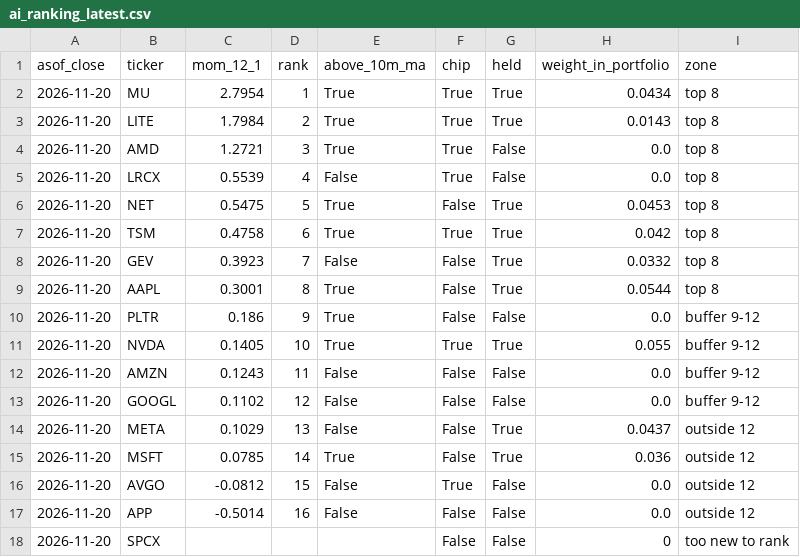
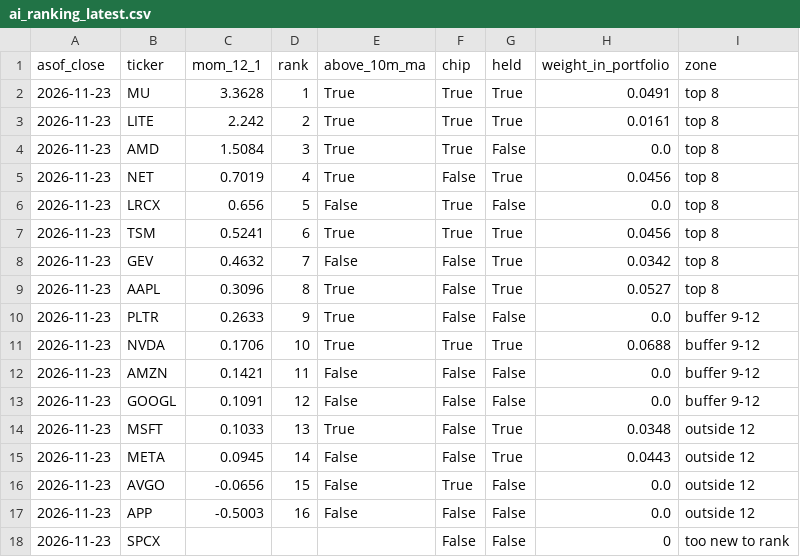
Before and after one commit to klaywang24/trial-run, a CSV file: data/ledger/ai_ranking_latest.csv, drawn as a sheet.

```diff
--- a/data/ledger/ai_ranking_latest.csv
+++ b/data/ledger/ai_ranking_latest.csv
@@ -1,18 +1,18 @@
 asof_close,ticker,mom_12_1,rank,above_10m_ma,chip,held,weight_in_portfolio,zone
-2026-11-20,MU,2.7954,1,True,True,True,0.0434,top 8
-2026-11-20,LITE,1.7984,2,True,True,True,0.0143,top 8
-2026-11-20,AMD,1.2721,3,True,True,False,0.0,top 8
-2026-11-20,LRCX,0.5539,4,False,True,False,0.0,top 8
-2026-11-20,NET,0.5475,5,True,False,True,0.0453,top 8
-2026-11-20,TSM,0.4758,6,True,True,True,0.042,top 8
-2026-11-20,GEV,0.3923,7,False,False,True,0.0332,top 8
-2026-11-20,AAPL,0.3001,8,True,False,True,0.0544,top 8
-2026-11-20,PLTR,0.186,9,True,False,False,0.0,buffer 9-12
-2026-11-20,NVDA,0.1405,10,True,True,True,0.055,buffer 9-12
-2026-11-20,AMZN,0.1243,11,False,False,False,0.0,buffer 9-12
-2026-11-20,GOOGL,0.1102,12,False,False,False,0.0,buffer 9-12
-2026-11-20,META,0.1029,13,False,False,True,0.0437,outside 12
-2026-11-20,MSFT,0.0785,14,True,False,True,0.036,outside 12
-2026-11-20,AVGO,-0.0812,15,False,True,False,0.0,outside 12
-2026-11-20,APP,-0.5014,16,False,False,False,0.0,outside 12
-2026-11-20,SPCX,,,,False,False,0,too new to rank
+2026-11-23,MU,3.3628,1,True,True,True,0.0491,top 8
+2026-11-23,LITE,2.242,2,True,True,True,0.0161,top 8
+2026-11-23,AMD,1.5084,3,True,True,False,0.0,top 8
+2026-11-23,NET,0.7019,4,True,False,True,0.0456,top 8
+2026-11-23,LRCX,0.656,5,False,True,False,0.0,top 8
+2026-11-23,TSM,0.5241,6,True,True,True,0.0456,top 8
+2026-11-23,GEV,0.4632,7,False,False,True,0.0342,top 8
+2026-11-23,AAPL,0.3096,8,True,False,True,0.0527,top 8
+2026-11-23,PLTR,0.2633,9,True,False,False,0.0,buffer 9-12
+2026-11-23,NVDA,0.1706,10,True,True,True,0.0688,buffer 9-12
+2026-11-23,AMZN,0.1421,11,False,False,False,0.0,buffer 9-12
+2026-11-23,GOOGL,0.1091,12,False,False,False,0.0,buffer 9-12
+2026-11-23,MSFT,0.1033,13,True,False,True,0.0348,outside 12
+2026-11-23,META,0.0945,14,False,False,True,0.0443,outside 12
+2026-11-23,AVGO,-0.0656,15,False,True,False,0.0,outside 12
+2026-11-23,APP,-0.5003,16,False,False,False,0.0,outside 12
+2026-11-23,SPCX,,,,False,False,0,too new to rank
```
Also changed, not shown: data/ledger/last_close.csv, data/ledger/nav.csv, 5 other files.
